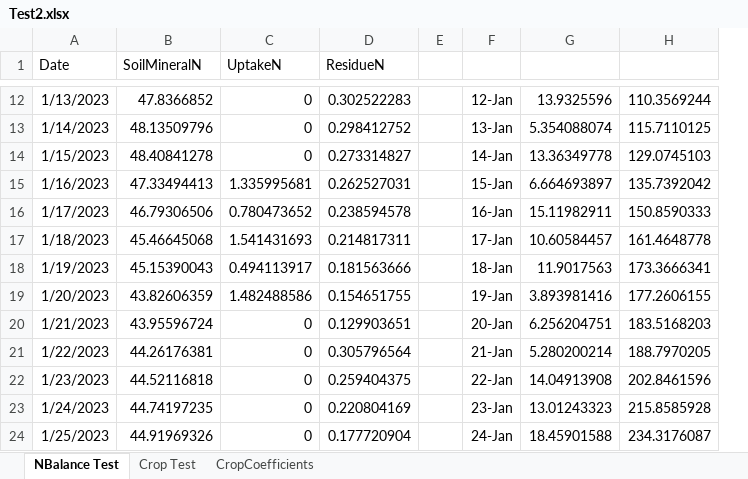
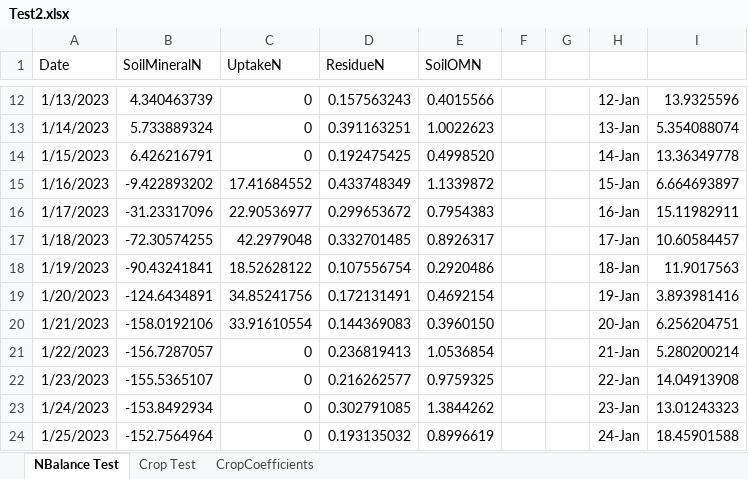
Before and after one commit to Stepania/svs-graph, an Excel workbook: modelCsharp/Test2.xlsx, sheet NBalance Test, drawn as a sheet; only a part is shown, gaps mark what is left out; values as stored, in another font and other column widths than the file's, no borders; charts and pictures not drawn; removed rows and columns are numbered as before the commit, all else as after; the diff covers the shown part only; the diff names each change by its address in the sheet, - before the commit and + after, or states it on an @@ line.

Commit message:
add som mineralisation

```diff
--- a/modelCsharp/Test2.xlsx (sheet NBalance Test)
+++ b/modelCsharp/Test2.xlsx (sheet NBalance Test)
+column E (SoilOMN), rows 12-24: 0.4015566 | 1.0022623 | 0.4998520 | 1.1339872 | 0.7954383 | 0.8926317 | 0.2920486 | 0.4692154 | 0.3960150 | 1.0536854 | 0.9759325 | 1.3844262 | 0.8996619
+column G, empty
-column H, rows 12-24: 110.3569244 | 115.7110125 | 129.0745103 | 135.7392042 | 150.8590333 | 161.4648778 | 173.3666341 | 177.2606155 | 183.5168203 | 188.7970205 | 202.8461596 | 215.8585928 | 234.3176087
-B12 (SoilMineralN): 47.8366852
+B12 (SoilMineralN): 4.340463739
-D12 (ResidueN): 0.302522283
+D12 (ResidueN): 0.157563243
-B13 (SoilMineralN): 48.13509796
+B13 (SoilMineralN): 5.733889324
-D13 (ResidueN): 0.298412752
+D13 (ResidueN): 0.391163251
-B14 (SoilMineralN): 48.40841278
+B14 (SoilMineralN): 6.426216791
-D14 (ResidueN): 0.273314827
+D14 (ResidueN): 0.192475425
-B15 (SoilMineralN): 47.33494413
+B15 (SoilMineralN): -9.422893202
-C15 (UptakeN): 1.335995681
+C15 (UptakeN): 17.41684552
-D15 (ResidueN): 0.262527031
+D15 (ResidueN): 0.433748349
-B16 (SoilMineralN): 46.79306506
+B16 (SoilMineralN): -31.23317096
-C16 (UptakeN): 0.780473652
+C16 (UptakeN): 22.90536977
-D16 (ResidueN): 0.238594578
+D16 (ResidueN): 0.299653672
-B17 (SoilMineralN): 45.46645068
+B17 (SoilMineralN): -72.30574255
-C17 (UptakeN): 1.541431693
+C17 (UptakeN): 42.2979048
-D17 (ResidueN): 0.214817311
+D17 (ResidueN): 0.332701485
-B18 (SoilMineralN): 45.15390043
+B18 (SoilMineralN): -90.43241841
-C18 (UptakeN): 0.494113917
+C18 (UptakeN): 18.52628122
-D18 (ResidueN): 0.181563666
+D18 (ResidueN): 0.107556754
-B19 (SoilMineralN): 43.82606359
+B19 (SoilMineralN): -124.6434891
-C19 (UptakeN): 1.482488586
+C19 (UptakeN): 34.85241756
-D19 (ResidueN): 0.154651755
+D19 (ResidueN): 0.172131491
-B20 (SoilMineralN): 43.95596724
+B20 (SoilMineralN): -158.0192106
-C20 (UptakeN): 0
+C20 (UptakeN): 33.91610554
-D20 (ResidueN): 0.129903651
+D20 (ResidueN): 0.144369083
-B21 (SoilMineralN): 44.26176381
+B21 (SoilMineralN): -156.7287057
-D21 (ResidueN): 0.305796564
+D21 (ResidueN): 0.236819413
-B22 (SoilMineralN): 44.52116818
+B22 (SoilMineralN): -155.5365107
-D22 (ResidueN): 0.259404375
+D22 (ResidueN): 0.216262577
-B23 (SoilMineralN): 44.74197235
+B23 (SoilMineralN): -153.8492934
-D23 (ResidueN): 0.220804169
+D23 (ResidueN): 0.302791085
-B24 (SoilMineralN): 44.91969326
+B24 (SoilMineralN): -152.7564964
-D24 (ResidueN): 0.177720904
+D24 (ResidueN): 0.193135032
```
Also changed, not shown: 4 added rows, 4 removed rows, 53 edited cells and cell formats elsewhere in this sheet, sheet Crop Test, formulas that keep their value, charts or pictures, 13 other files.
